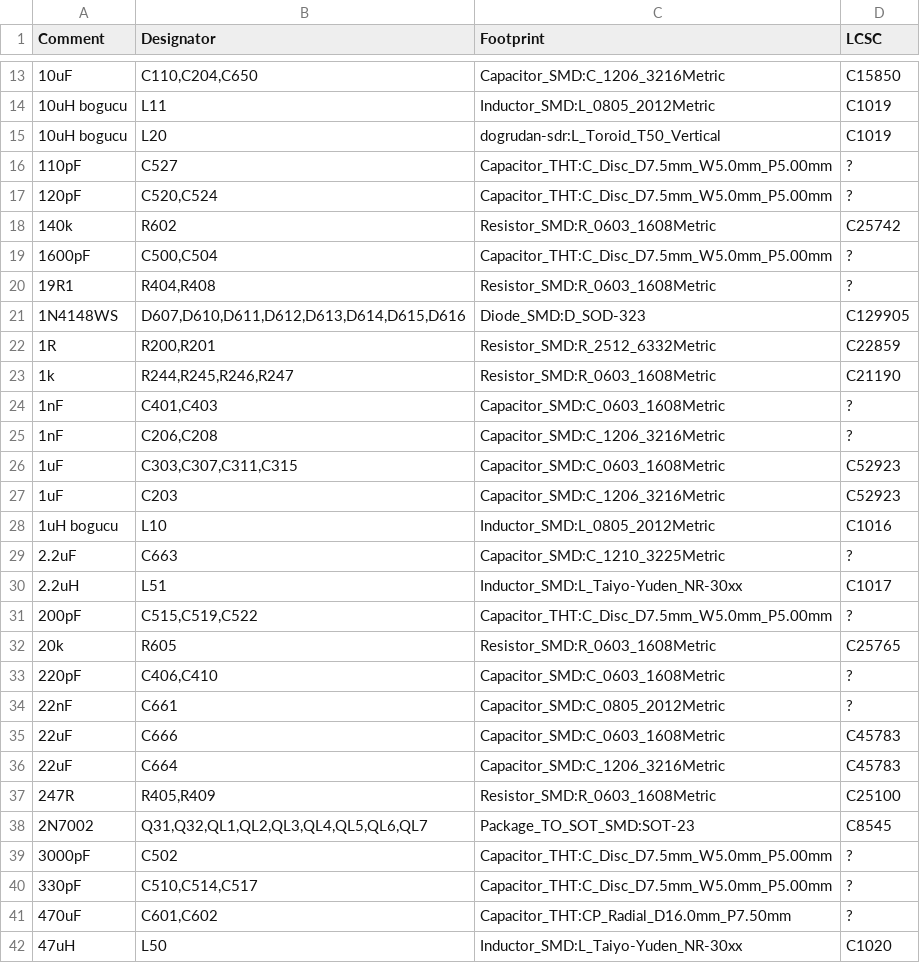
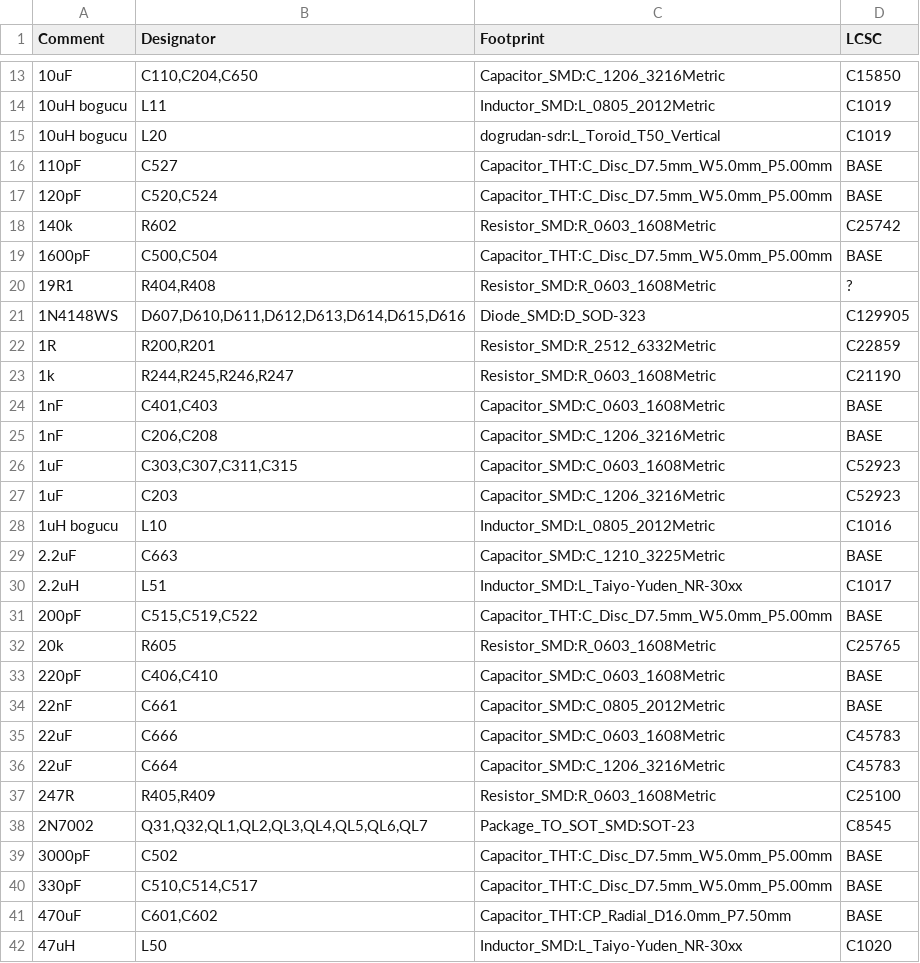
Before and after one commit to kocer/direct-sampling-sdr, a CSV file: hardware/kicad/D_pa/BOM_D.csv, drawn as a sheet; only a part is shown, gaps mark what is left out; the diff covers the shown part only.

```diff
--- a/hardware/kicad/D_pa/BOM_D.csv
+++ b/hardware/kicad/D_pa/BOM_D.csv
@@ -15,6 +15,6 @@ Comment,Designator,Footprint,LCSC
 10uH bogucu,L20,dogrudan-sdr:L_Toroid_T50_Vertical,C1019
-110pF,C527,Capacitor_THT:C_Disc_D7.5mm_W5.0mm_P5.00mm,?
-120pF,"C520,C524",Capacitor_THT:C_Disc_D7.5mm_W5.0mm_P5.00mm,?
+110pF,C527,Capacitor_THT:C_Disc_D7.5mm_W5.0mm_P5.00mm,BASE
+120pF,"C520,C524",Capacitor_THT:C_Disc_D7.5mm_W5.0mm_P5.00mm,BASE
 140k,R602,Resistor_SMD:R_0603_1608Metric,C25742
-1600pF,"C500,C504",Capacitor_THT:C_Disc_D7.5mm_W5.0mm_P5.00mm,?
+1600pF,"C500,C504",Capacitor_THT:C_Disc_D7.5mm_W5.0mm_P5.00mm,BASE
 19R1,"R404,R408",Resistor_SMD:R_0603_1608Metric,?
@@ -23,4 +23,4 @@ Comment,Designator,Footprint,LCSC
 1k,"R244,R245,R246,R247",Resistor_SMD:R_0603_1608Metric,C21190
-1nF,"C401,C403",Capacitor_SMD:C_0603_1608Metric,?
-1nF,"C206,C208",Capacitor_SMD:C_1206_3216Metric,?
+1nF,"C401,C403",Capacitor_SMD:C_0603_1608Metric,BASE
+1nF,"C206,C208",Capacitor_SMD:C_1206_3216Metric,BASE
 1uF,"C303,C307,C311,C315",Capacitor_SMD:C_0603_1608Metric,C52923
@@ -28,8 +28,8 @@ Comment,Designator,Footprint,LCSC
 1uH bogucu,L10,Inductor_SMD:L_0805_2012Metric,C1016
-2.2uF,C663,Capacitor_SMD:C_1210_3225Metric,?
+2.2uF,C663,Capacitor_SMD:C_1210_3225Metric,BASE
 2.2uH,L51,Inductor_SMD:L_Taiyo-Yuden_NR-30xx,C1017
-200pF,"C515,C519,C522",Capacitor_THT:C_Disc_D7.5mm_W5.0mm_P5.00mm,?
+200pF,"C515,C519,C522",Capacitor_THT:C_Disc_D7.5mm_W5.0mm_P5.00mm,BASE
 20k,R605,Resistor_SMD:R_0603_1608Metric,C25765
-220pF,"C406,C410",Capacitor_SMD:C_0603_1608Metric,?
-22nF,C661,Capacitor_SMD:C_0805_2012Metric,?
+220pF,"C406,C410",Capacitor_SMD:C_0603_1608Metric,BASE
+22nF,C661,Capacitor_SMD:C_0805_2012Metric,BASE
 22uF,C666,Capacitor_SMD:C_0603_1608Metric,C45783
@@ -38,5 +38,5 @@ Comment,Designator,Footprint,LCSC
 2N7002,"Q31,Q32,QL1,QL2,QL3,QL4,QL5,QL6,QL7",Package_TO_SOT_SMD:SOT-23,C8545
-3000pF,C502,Capacitor_THT:C_Disc_D7.5mm_W5.0mm_P5.00mm,?
-330pF,"C510,C514,C517",Capacitor_THT:C_Disc_D7.5mm_W5.0mm_P5.00mm,?
-470uF,"C601,C602",Capacitor_THT:CP_Radial_D16.0mm_P7.50mm,?
+3000pF,C502,Capacitor_THT:C_Disc_D7.5mm_W5.0mm_P5.00mm,BASE
+330pF,"C510,C514,C517",Capacitor_THT:C_Disc_D7.5mm_W5.0mm_P5.00mm,BASE
+470uF,"C601,C602",Capacitor_THT:CP_Radial_D16.0mm_P7.50mm,BASE
 47uH,L50,Inductor_SMD:L_Taiyo-Yuden_NR-30xx,C1020
```
Also changed, not shown: 7 edited cells elsewhere in this file, hardware/kicad/A_main/BOM_A.csv, hardware/kicad/C_rf/BOM_C.csv, 38 other files.
